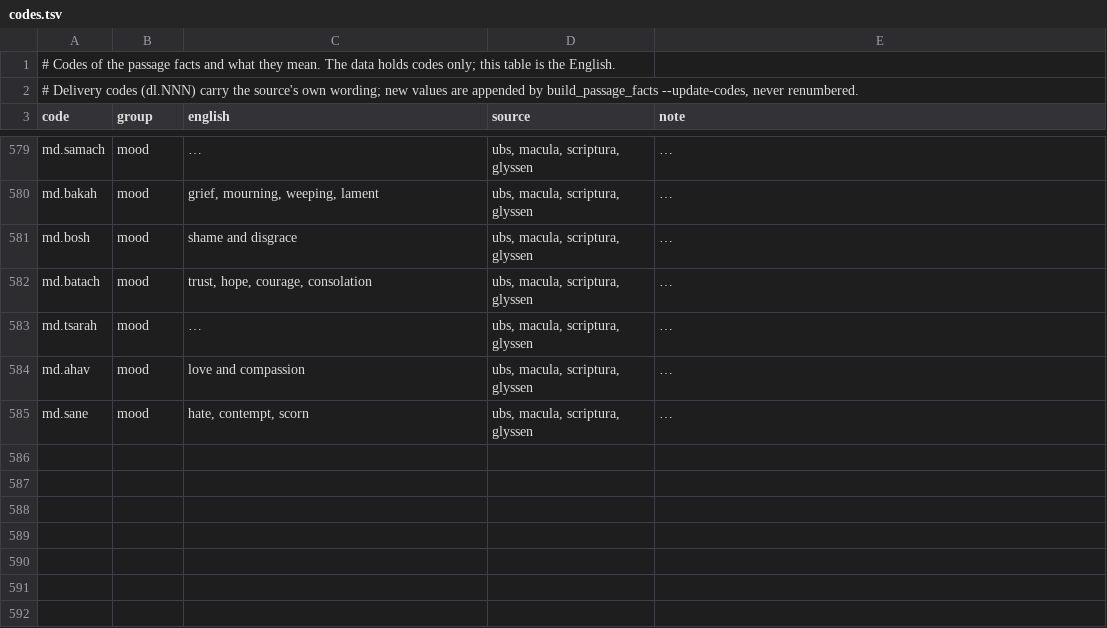
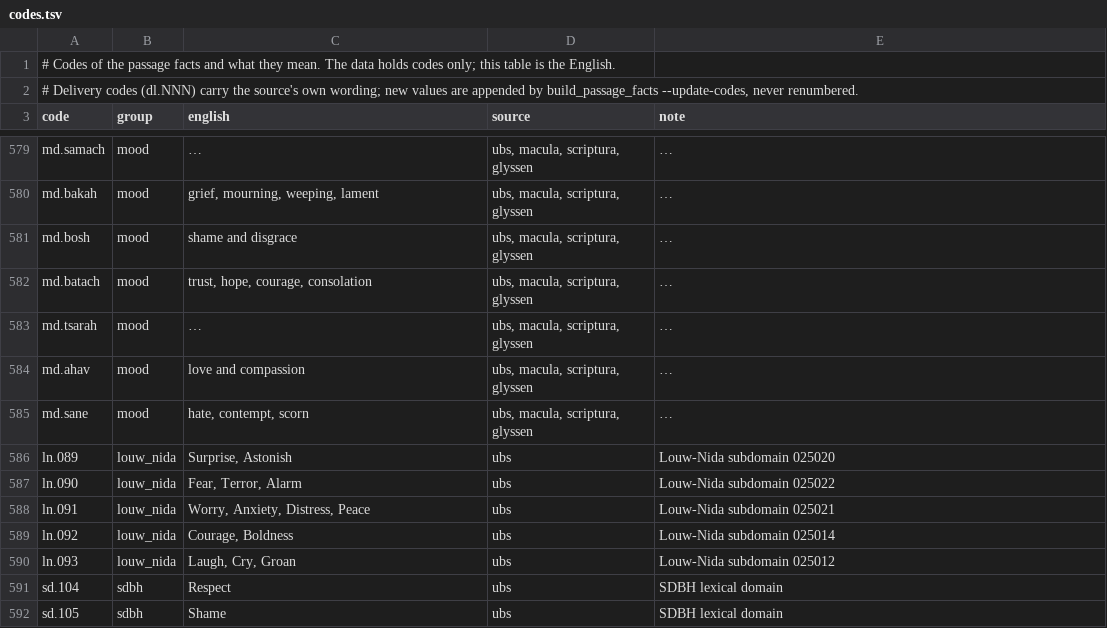
Before and after one commit to bcv-commons/bcv-query, a TSV file: resources/passage_facts/codes.tsv, drawn as a sheet; only a part is shown, gaps mark what is left out; long unchanged cells end in …; the diff covers the shown part only; the diff names each change by its address in the sheet, - before the commit and + after, or states it on an @@ line.

```diff
--- a/resources/passage_facts/codes.tsv
+++ b/resources/passage_facts/codes.tsv
+row 586: ln.089 | louw_nida | Surprise, Astonish | ubs | Louw-Nida subdomain 025020
+row 587: ln.090 | louw_nida | Fear, Terror, Alarm | ubs | Louw-Nida subdomain 025022
+row 588: ln.091 | louw_nida | Worry, Anxiety, Distress, Peace | ubs | Louw-Nida subdomain 025021
+row 589: ln.092 | louw_nida | Courage, Boldness | ubs | Louw-Nida subdomain 025014
+row 590: ln.093 | louw_nida | Laugh, Cry, Groan | ubs | Louw-Nida subdomain 025012
+row 591: sd.104 | sdbh | Respect | ubs | SDBH lexical domain
+row 592: sd.105 | sdbh | Shame | ubs | SDBH lexical domain
```
Also changed, not shown: 26 edited cells elsewhere in this file, resources/passage_facts/mood_families.tsv, resources/passage_facts/sources.tsv, 16 other files.
